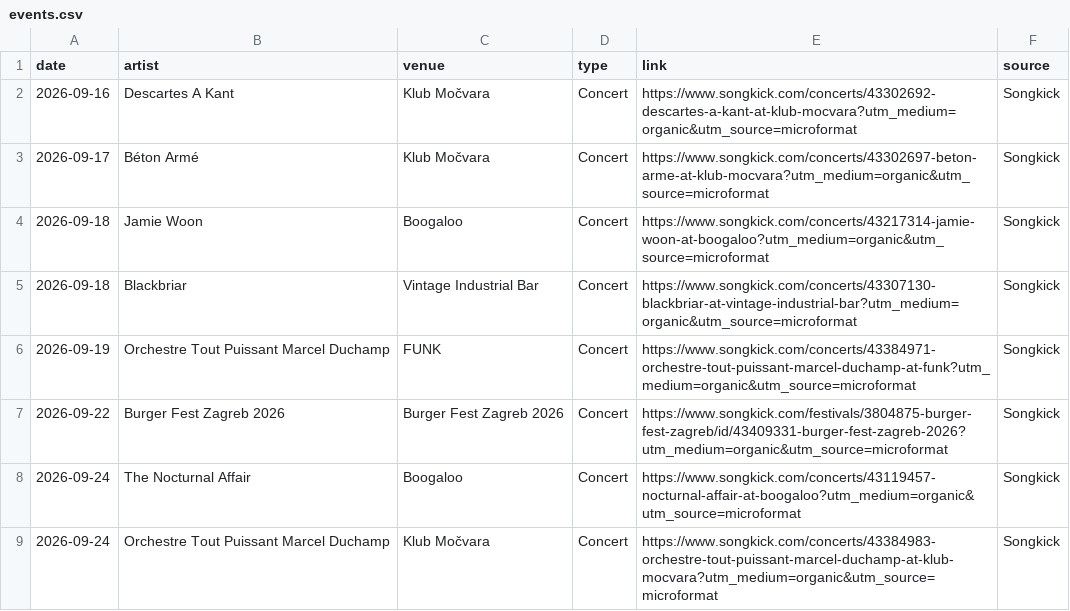
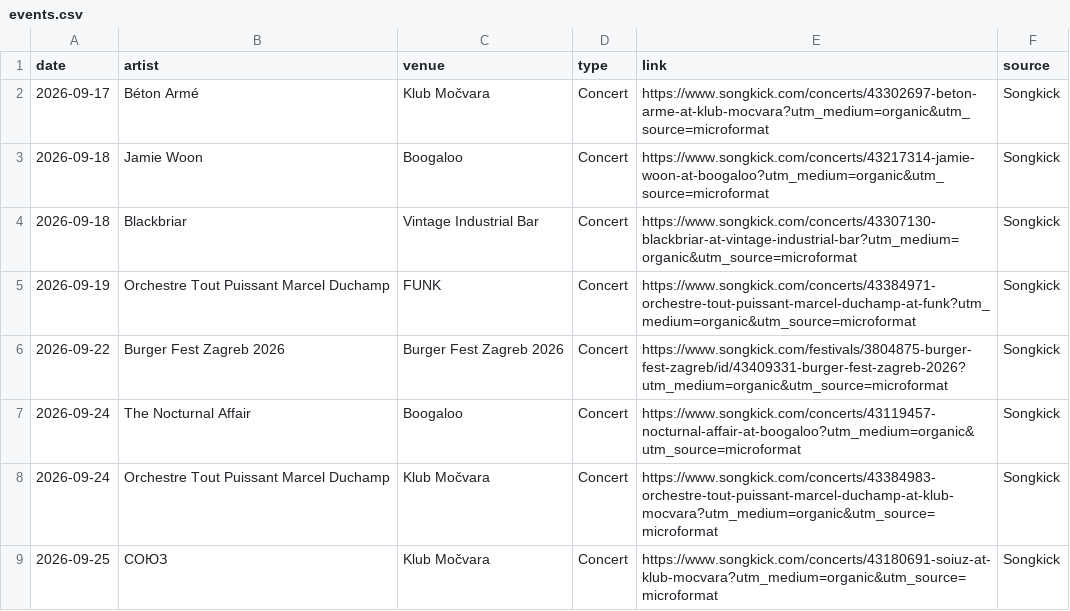
Before and after one commit to Marcellus12/zg_concerts, a CSV file: events.csv, drawn as a sheet; only a part is shown; the shorter side is filled out with more unchanged rows.

```diff
--- a/events.csv
+++ b/events.csv
@@ -1,3 +1,2 @@
 date,artist,venue,type,link,source
-2026-09-16,Descartes A Kant,Klub Močvara,Concert,https://www.songkick.com/concerts/43302692-descartes-a-kant-at-klub-mocvara?utm_medium=organic&utm_source=microformat,Songkick
 2026-09-17,Béton Armé,Klub Močvara,Concert,https://www.songkick.com/concerts/43302697-beton-arme-at-klub-mocvara?utm_medium=organic&utm_source=microformat,Songkick
```
Also changed, not shown: 2 other files.
